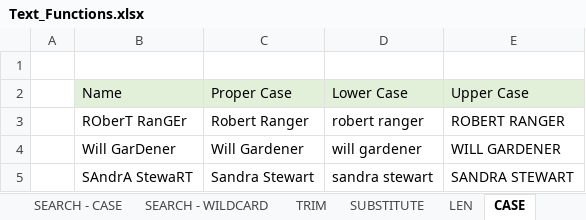
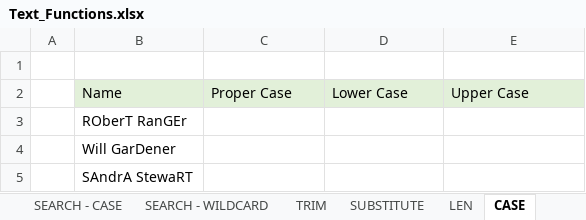
Before and after one commit to sunil-mnair/curriculum, an Excel workbook: excel/Text_Functions.xlsx, sheet CASE, drawn as a sheet; values as stored, in another font and other column widths than the file's, no borders; the diff names each change by its address in the sheet, - before the commit and + after, or states it on an @@ line.

```diff
--- a/excel/Text_Functions.xlsx (sheet CASE)
+++ b/excel/Text_Functions.xlsx (sheet CASE)
-C3: Robert Ranger
+C3: (empty)
-D3: robert ranger
+D3: (empty)
-E3: ROBERT RANGER
+E3: (empty)
-C4: Will Gardener
+C4: (empty)
-D4: will gardener
+D4: (empty)
-E4: WILL GARDENER
+E4: (empty)
-C5: Sandra Stewart
+C5: (empty)
-D5: sandra stewart
+D5: (empty)
-E5: SANDRA STEWART
+E5: (empty)
```
Also changed, not shown: sheet SEARCH - WILDCARD, sheet MID, sheet RIGHT, sheet LEFT, sheet SUBSTITUTE, sheet EXACT.
